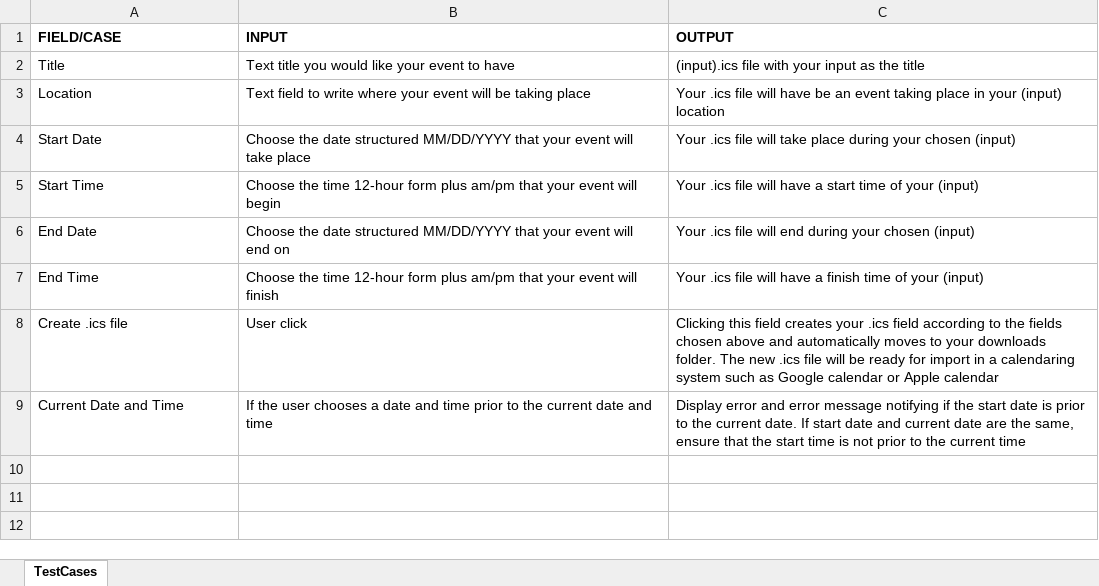
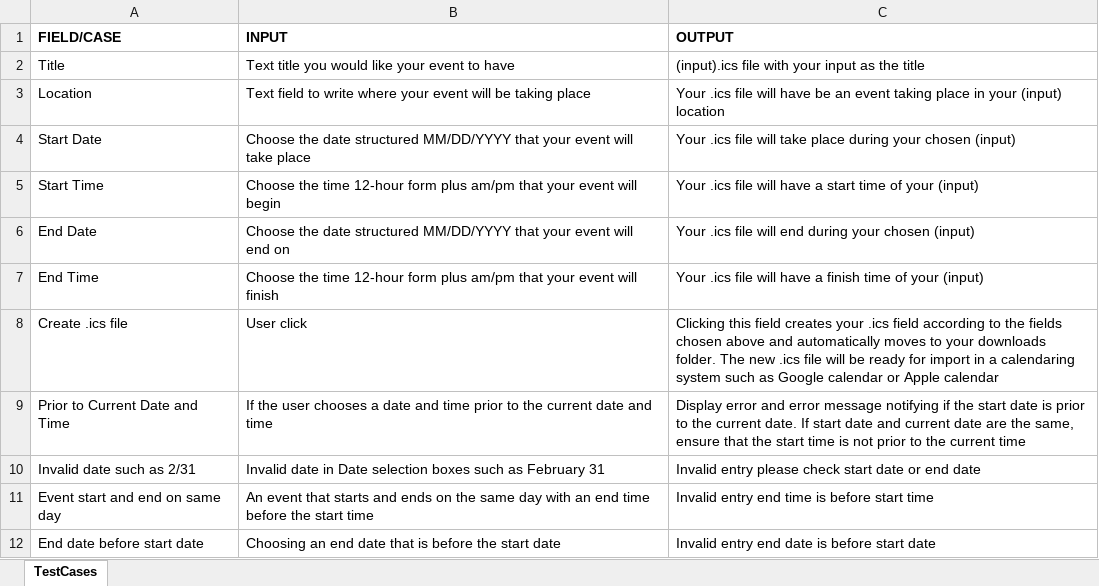
Before and after one commit to Au-Adrian/team-capers, an Excel workbook: TestCases.xlsx, sheet TestCases, drawn as a sheet; values as stored, in another font and other column widths than the file's, no borders; the diff names each change by its address in the sheet, - before the commit and + after, or states it on an @@ line.

Commit message:
Updated TestCases.xlsx
Updated excel file with our newly implemented test cases

```diff
--- a/TestCases.xlsx (sheet TestCases)
+++ b/TestCases.xlsx (sheet TestCases)
-A9 (FIELD/CASE): Current Date and Time
+A9 (FIELD/CASE): Prior to Current Date and Time
+row 10: Invalid date such as 2/31 | Invalid date in Date selection boxes such as February 31 | Invalid entry please check start date or end date
+row 11: Event start and end on same day | An event that starts and ends on the same day with an end time before the start time | Invalid entry end time is before start time
+row 12: End date before start date | Choosing an end date that is before the start date | Invalid entry end date is before start date
```
Also changed, not shown: 1 other file.
